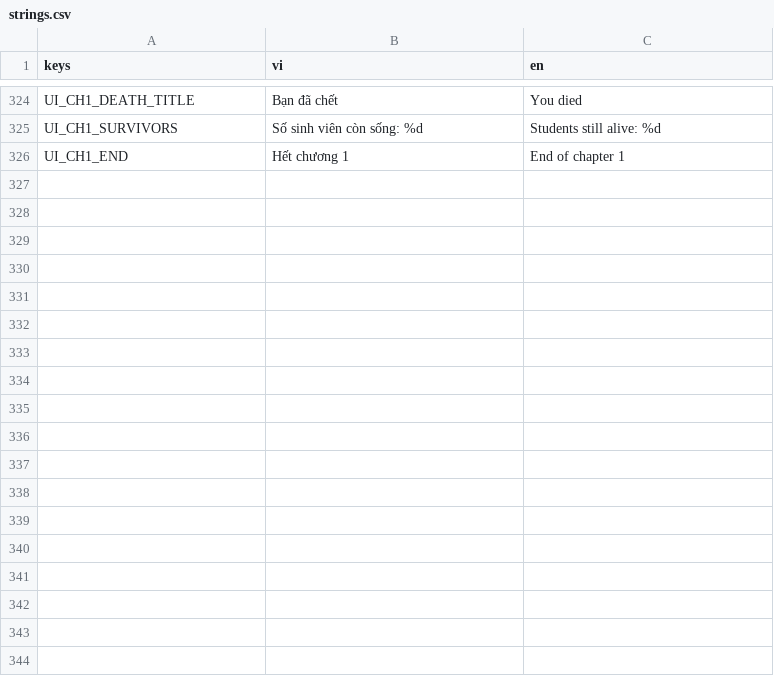
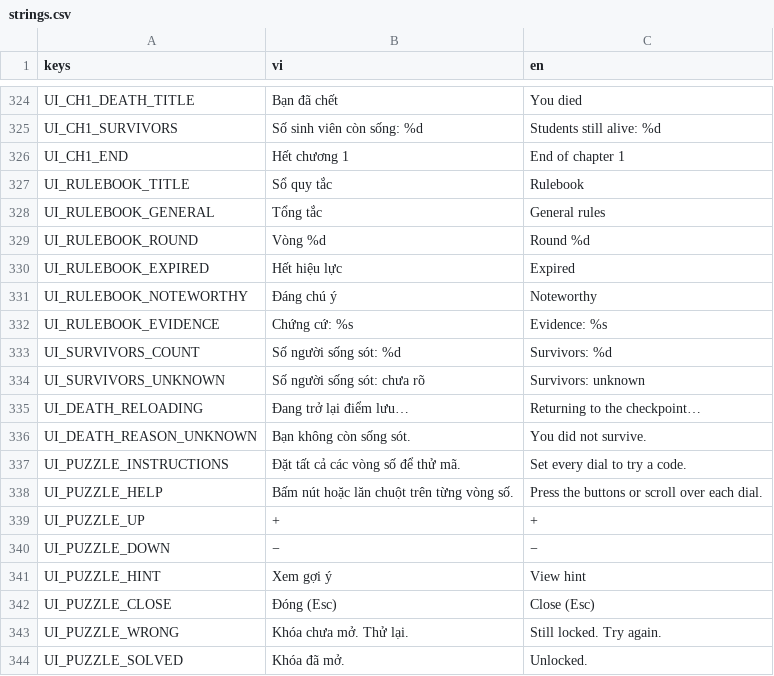
Before and after one commit to haruki2708/ky-tuc-xa-sau-12-gio, a CSV file: game/localization/strings.csv, drawn as a sheet; only a part is shown, gaps mark what is left out; the diff names each change by its address in the sheet, - before the commit and + after, or states it on an @@ line.

Commit message:
T-156: add rulebook rounds, survivor and death UI, and combination panel

```diff
--- a/game/localization/strings.csv
+++ b/game/localization/strings.csv
+row 327: UI_RULEBOOK_TITLE | Sổ quy tắc | Rulebook
+row 328: UI_RULEBOOK_GENERAL | Tổng tắc | General rules
+row 329: UI_RULEBOOK_ROUND | Vòng %d | Round %d
+row 330: UI_RULEBOOK_EXPIRED | Hết hiệu lực | Expired
+row 331: UI_RULEBOOK_NOTEWORTHY | Đáng chú ý | Noteworthy
+row 332: UI_RULEBOOK_EVIDENCE | Chứng cứ: %s | Evidence: %s
+row 333: UI_SURVIVORS_COUNT | Số người sống sót: %d | Survivors: %d
+row 334: UI_SURVIVORS_UNKNOWN | Số người sống sót: chưa rõ | Survivors: unknown
+row 335: UI_DEATH_RELOADING | Đang trở lại điểm lưu… | Returning to the checkpoint…
+row 336: UI_DEATH_REASON_UNKNOWN | Bạn không còn sống sót. | You did not survive.
+row 337: UI_PUZZLE_INSTRUCTIONS | Đặt tất cả các vòng số để thử mã. | Set every dial to try a code.
+row 338: UI_PUZZLE_HELP | Bấm nút hoặc lăn chuột trên từng vòng số. | Press the buttons or scroll over each dial.
+row 339: UI_PUZZLE_UP | + | +
+row 340: UI_PUZZLE_DOWN | − | −
+row 341: UI_PUZZLE_HINT | Xem gợi ý | View hint
+row 342: UI_PUZZLE_CLOSE | Đóng (Esc) | Close (Esc)
+row 343: UI_PUZZLE_WRONG | Khóa chưa mở. Thử lại. | Still locked. Try again.
+row 344: UI_PUZZLE_SOLVED | Khóa đã mở. | Unlocked.
```
Also changed, not shown: 39 other files.
